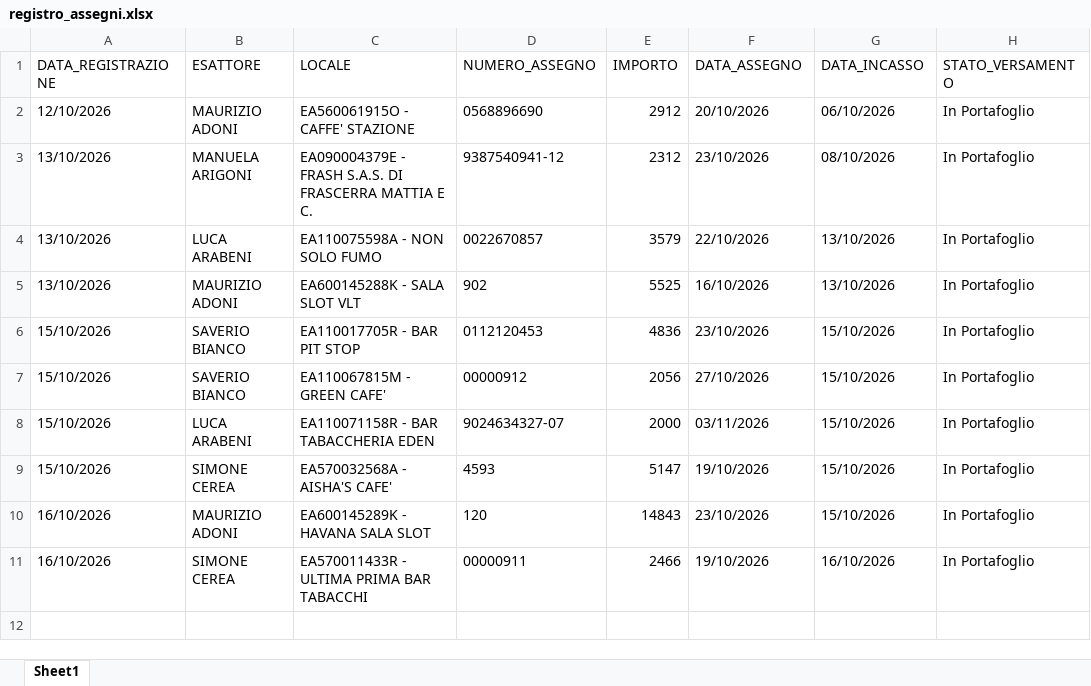
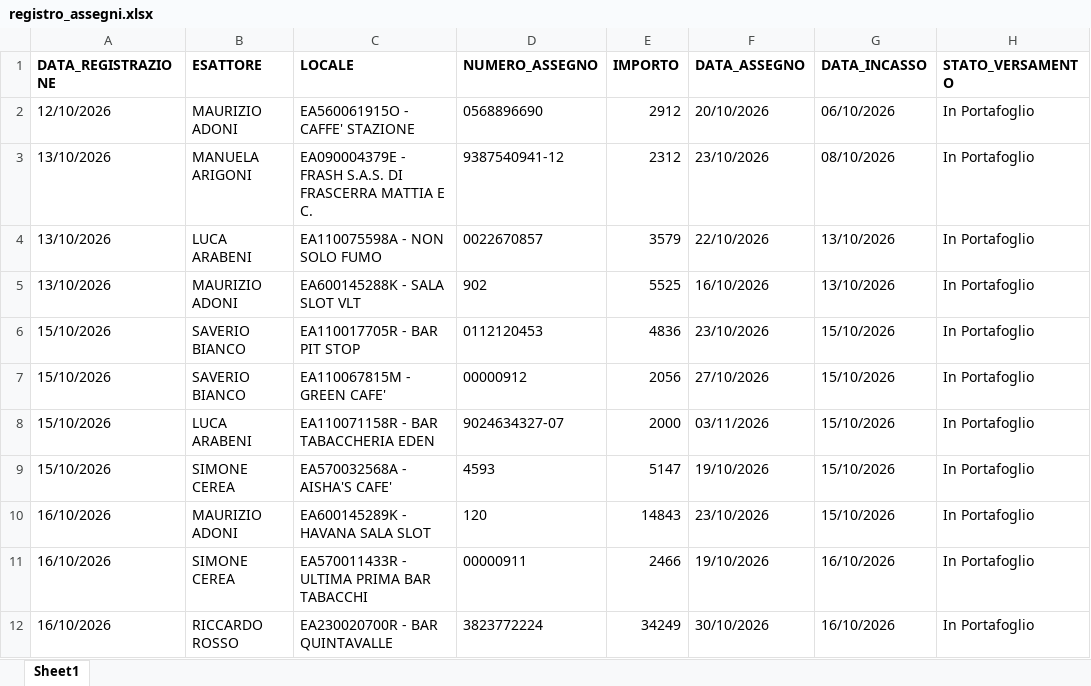
Before and after one commit to wingamingsrl/AppWG, an Excel workbook: registro_assegni.xlsx, sheet Sheet1, drawn as a sheet; values as stored, in another font and other column widths than the file's, no borders; the diff names each change by its address in the sheet, - before the commit and + after, or states it on an @@ line.

Commit message:
🏦 Inserimento Assegno 3823772224

```diff
--- a/registro_assegni.xlsx (sheet Sheet1)
+++ b/registro_assegni.xlsx (sheet Sheet1)
-A1:H1 bold: off
+A1:H1 bold: on
+row 12: 16/10/2026 | RICCARDO ROSSO | EA230020700R - BAR QUINTAVALLE | 3823772224 | 34249 | 30/10/2026 | 16/10/2026 | In Portafoglio
```
